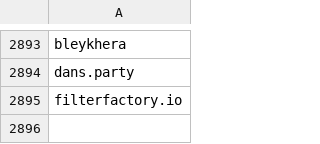
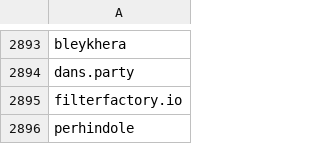
Before and after one commit to edoardottt/spark-ar-creators, a CSV file: creators.csv, drawn as a sheet; only a part is shown, gaps mark what is left out; the diff names each change by its address in the sheet, - before the commit and + after, or states it on an @@ line.

```diff
--- a/creators.csv
+++ b/creators.csv
+row 2896: perhindole
```
Also changed, not shown: 1 other file.
